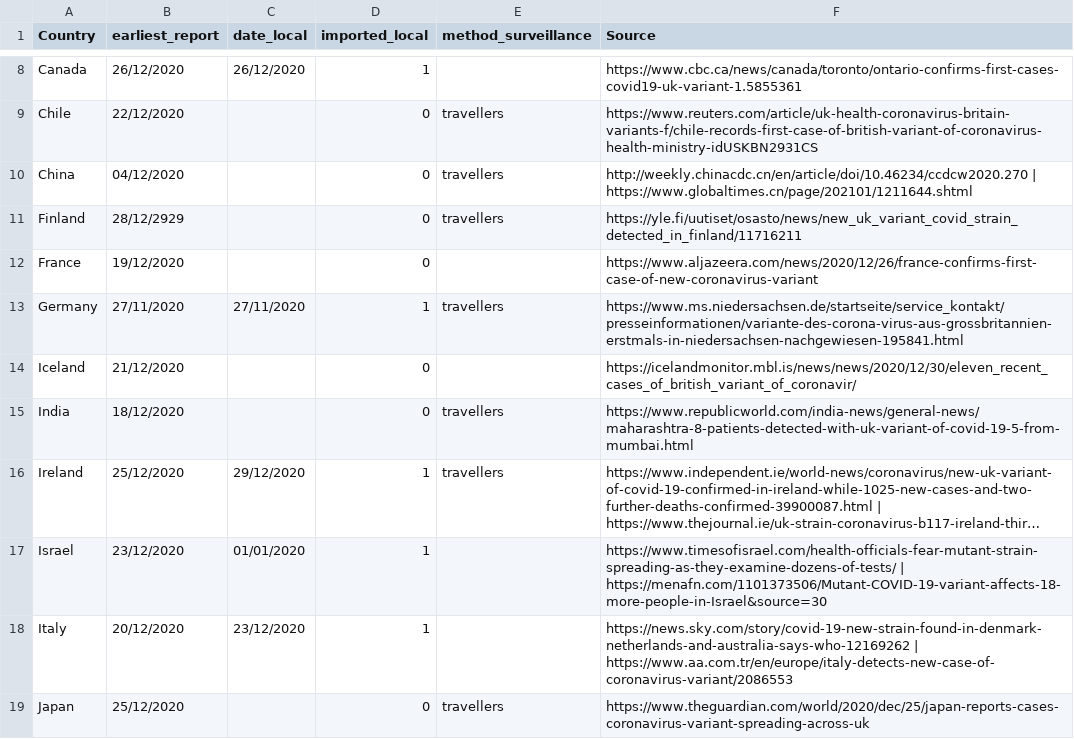
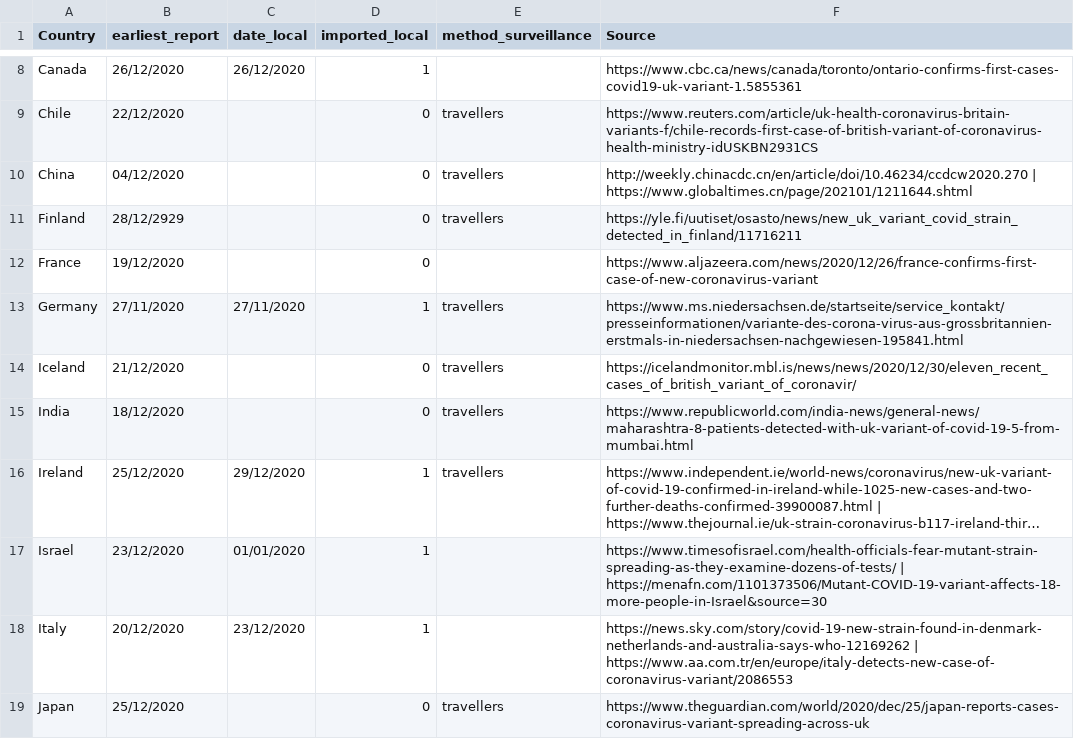
Before and after one commit to cov-lineages/lineages-website-old, a CSV file: _data/Local_Imported_b117.csv, drawn as a sheet; only a part is shown, gaps mark what is left out; long unchanged cells end in ….

Commit message:
Update Local_Imported_b117.csv

```diff
--- a/_data/Local_Imported_b117.csv
+++ b/_data/Local_Imported_b117.csv
@@ -13,3 +13,3 @@ France,19/12/2020,,0,,https://www.aljazeera.com/news/2020/12/26/france-confirms-
 Germany,27/11/2020,27/11/2020,1,travellers,https://www.ms.niedersachsen.de/startseite/service_kontakt/presseinformationen/variante-des-corona-virus-aus-grossbritannien-erstmals-in-niedersachsen-nachgewiesen-195841.html
-Iceland,21/12/2020,,0,,https://icelandmonitor.mbl.is/news/news/2020/12/30/eleven_recent_cases_of_british_variant_of_coronavir/
+Iceland,21/12/2020,,0,travellers,https://icelandmonitor.mbl.is/news/news/2020/12/30/eleven_recent_cases_of_british_variant_of_coronavir/
 India,18/12/2020,,0,travellers,https://www.republicworld.com/india-news/general-news/maharashtra-8-patients-detected-with-uk-variant-of-covid-19-5-from-mumbai.html
```
